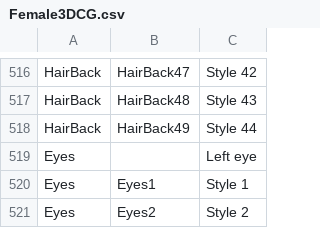
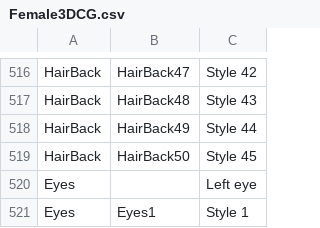
Before and after one commit to gatetrek/Bondage-College, a CSV file: BondageClub/Assets/Female3DCG/Female3DCG.csv, drawn as a sheet; only a part is shown, gaps mark what is left out; the shorter side is filled out with more unchanged rows.

Commit message:
back hair

```diff
--- a/BondageClub/Assets/Female3DCG/Female3DCG.csv
+++ b/BondageClub/Assets/Female3DCG/Female3DCG.csv
@@ -518,2 +518,3 @@ HairBack,HairBack48,Style 43
 HairBack,HairBack49,Style 44
+HairBack,HairBack50,Style 45
 Eyes,,Left eye
```
Also changed, not shown: 6 other files.
